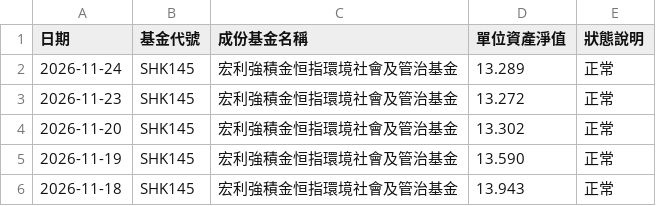
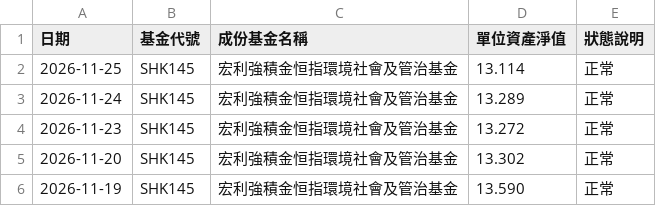
Before and after one commit to ShingWong08/manulife-mpf, a CSV file: data/history/宏利強積金恒指環境社會及管治基金.csv, drawn as a sheet; only a part is shown; the shorter side is filled out with more unchanged rows; the diff names each change by its address in the sheet, - before the commit and + after, or states it on an @@ line.

```diff
--- a/data/history/宏利強積金恒指環境社會及管治基金.csv
+++ b/data/history/宏利強積金恒指環境社會及管治基金.csv
+row 2: 2026-11-25 | SHK145 | 宏利強積金恒指環境社會及管治基金 | 13.114 | 正常
```
Also changed, not shown: data/history/宏利強積金中華威力基金.csv, data/history/宏利強積金亞太股票基金.csv, 46 other files.
